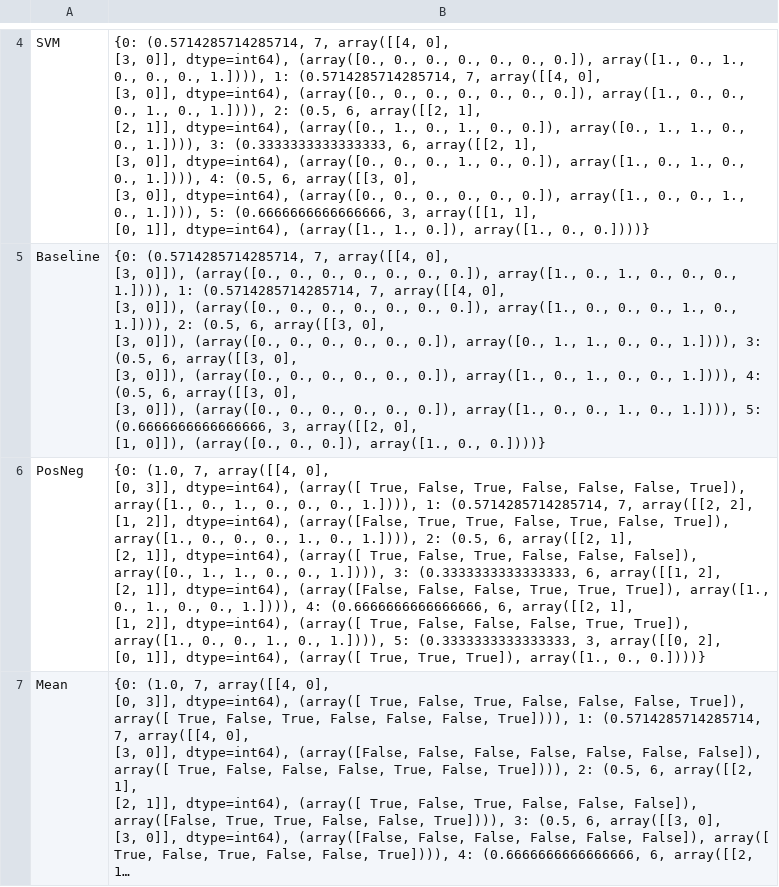
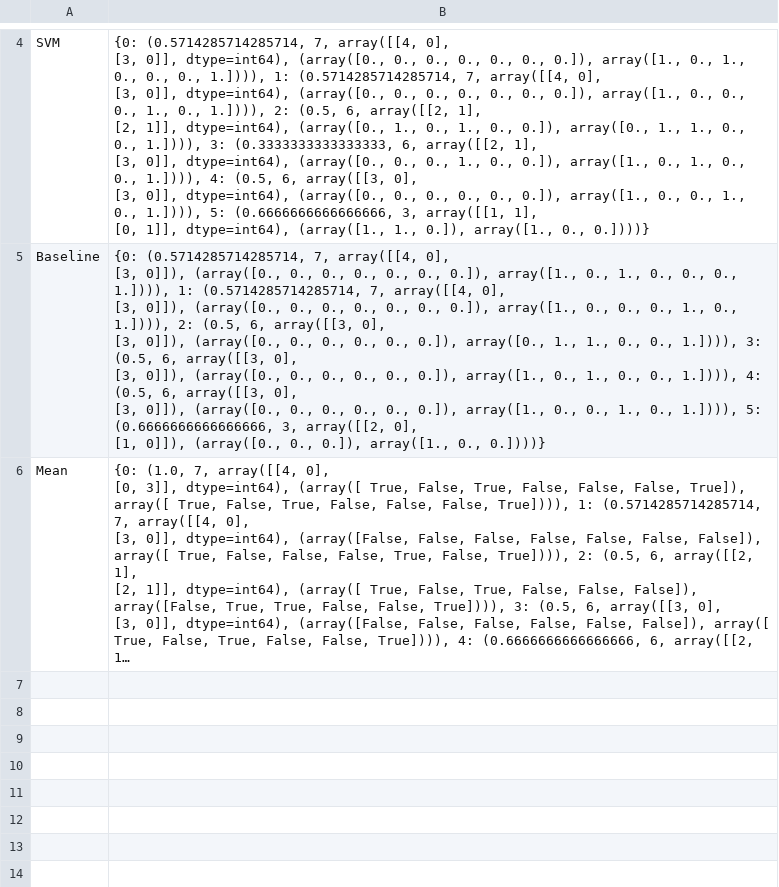
Before and after one commit to NK221088/Fagprojekt, a CSV file: Final_results_for_report/Tongue/E_test_output_20240624_003849.csv, drawn as a sheet; only a part is shown, gaps mark what is left out; long unchanged cells end in …; ↵ is a line break in a cell; the diff names each change by its address in the sheet, - before the commit and + after, or states it on an @@ line.

```diff
--- a/Final_results_for_report/Tongue/E_test_output_20240624_003849.csv
+++ b/Final_results_for_report/Tongue/E_test_output_20240624_003849.csv
-row 6: PosNeg | {0: (1.0, 7, array([[4, 0], ↵ [0, 3]], dtype=int64), (array([ True, False, True, False, False, False, True]), array([1., 0., 1., 0., 0., 0., 1.]))), 1: (0.5714285714285714, 7, array([[2, 2], ↵ [1, 2]], dtype=int64), (array([False, True, True, False, True, False, True]), array([1., 0., 0., 0., 1., 0., 1.]))), 2: (0.5, 6, array([[2, 1], ↵ [2, 1]], dtype=int64), (array([ True, False, True, False, False, False]), array([0., 1., 1., 0., 0., 1.]))), 3: (0.3333333333333333, 6, array([[1, 2], ↵ [2, 1]], dtype=int64), (array([False, False, False, True, True, True]), array([1., 0., 1., 0., 0., 1.]))), 4: (0.6666666666666666, 6, array([[2, 1], ↵ [1, 2]], dtype=int64), (array([ True, False, False, False, True, True]), array([1., 0., 0., 1., 0., 1.]))), 5: (0.3333333333333333, 3, array([[0, 2], ↵ [0, 1]], dtype=int64), (array([ True, True, True]), array([1., 0., 0.])))}
```
Also changed, not shown: Final_results_for_report/Tongue/E_test_output_20240623_180846.csv, Final_results_for_report/Tongue/mcnemar_results.csv, 30 other files.
